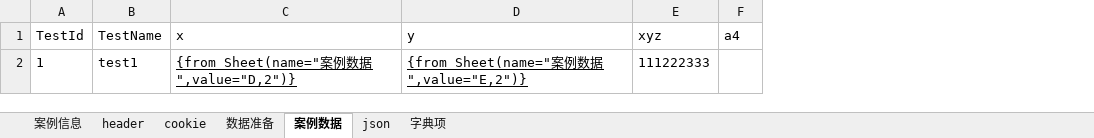
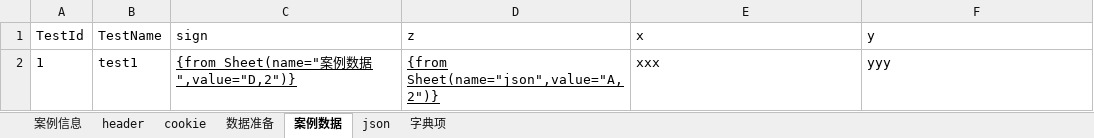
Before and after one commit to jinx0321/JinxInterfAutoTestFramework, an Excel workbook: AutoTestNg/src/main/java/AutoTest/flow/json_al.xlsx, sheet 案例数据, drawn as a sheet; values as stored, in another font and other column widths than the file's, no borders; removed rows and columns are numbered as before the commit, all else as after; the diff names each change by its address in the sheet, - before the commit and + after, or states it on an @@ line.

```diff
--- a/AutoTestNg/src/main/java/AutoTest/flow/json_al.xlsx (sheet 案例数据)
+++ b/AutoTestNg/src/main/java/AutoTest/flow/json_al.xlsx (sheet 案例数据)
+column C (sign), row 2: {from Sheet(name="案例数据",value="D,2")}
+column D (z), row 2: {from Sheet(name="json",value="A,2")}
-column E (xyz), row 2: 111222333
-column F (a4), empty
-E2 (x): {from Sheet(name="案例数据",value="D,2")}
+E2 (x): xxx
-E2:F2 underline: on
+E2:F2 underline: off
-F2 (y): {from Sheet(name="案例数据",value="E,2")}
+F2 (y): yyy
```
Also changed, not shown: AutoTestNg/target/classes/AutoTest/flow/json_al.xlsx, 11 other files.
